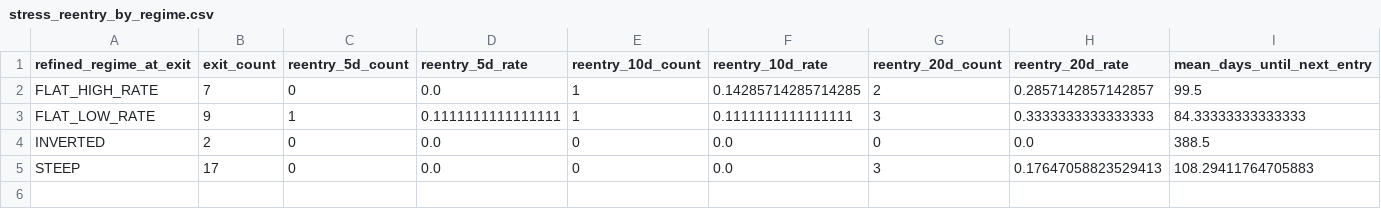
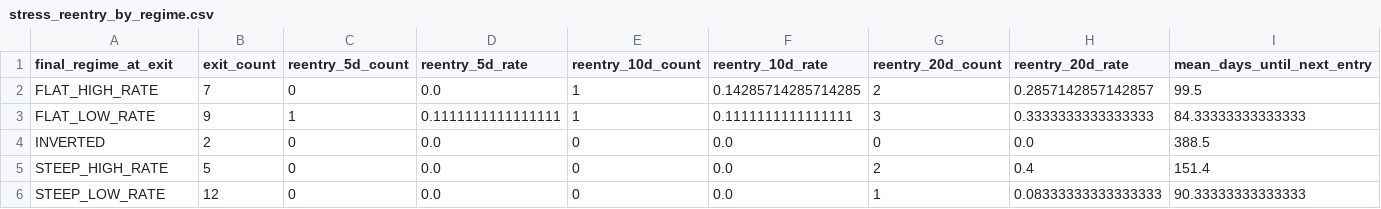
Before and after one commit to Snow-Ouyang/Regime-Aware-All-Weather-Portfolio, a CSV file: results/main_pipeline_final/tables/stress_reentry_by_regime.csv, drawn as a sheet; only a part is shown; removed rows and columns are numbered as before the commit, all else as after; rows hold the shown columns only; the diff names each change by its address in the sheet, - before the commit and + after, or states it on an @@ line.

```diff
--- a/results/main_pipeline_final/tables/stress_reentry_by_regime.csv
+++ b/results/main_pipeline_final/tables/stress_reentry_by_regime.csv
-A1: refined_regime_at_exit
+A1: final_regime_at_exit
-row 5: STEEP | 17 | 0 | 0.0 | 0 | 0.0 | 3 | 0.17647058823529413 | 108.29411764705883
+row 5: STEEP_HIGH_RATE | 5 | 0 | 0.0 | 0 | 0.0 | 2 | 0.4 | 151.4
+row 6: STEEP_LOW_RATE | 12 | 0 | 0.0 | 0 | 0.0 | 1 | 0.08333333333333333 | 90.33333333333333
```
Also changed, not shown: results/main_pipeline_final/tables/multi_trigger_by_regime.csv, results/main_pipeline_final/tables/stress_entry_attribution.csv, 11 other files.
